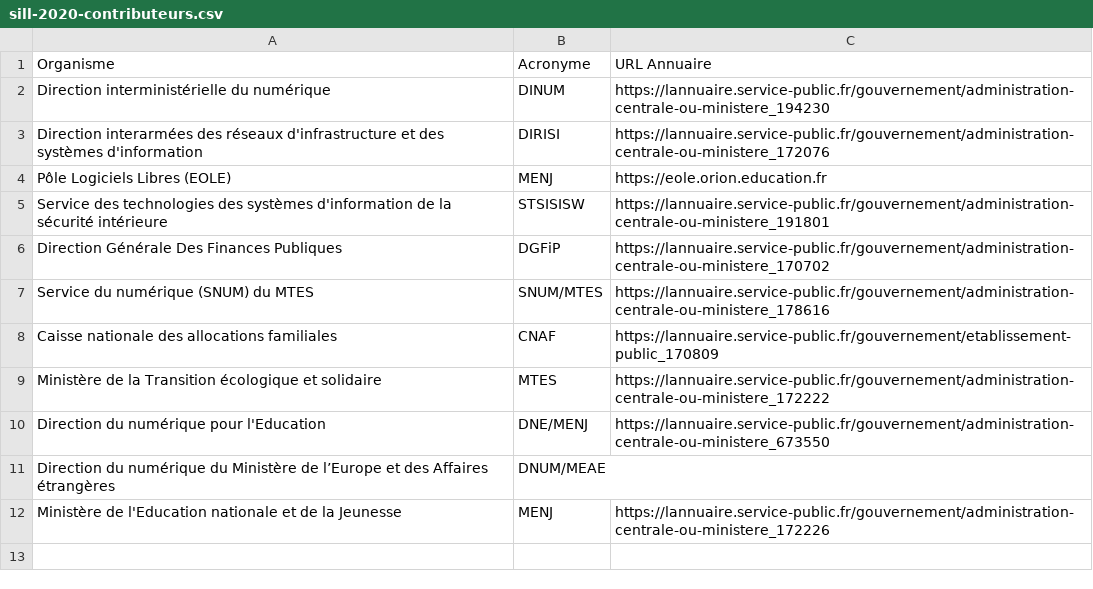
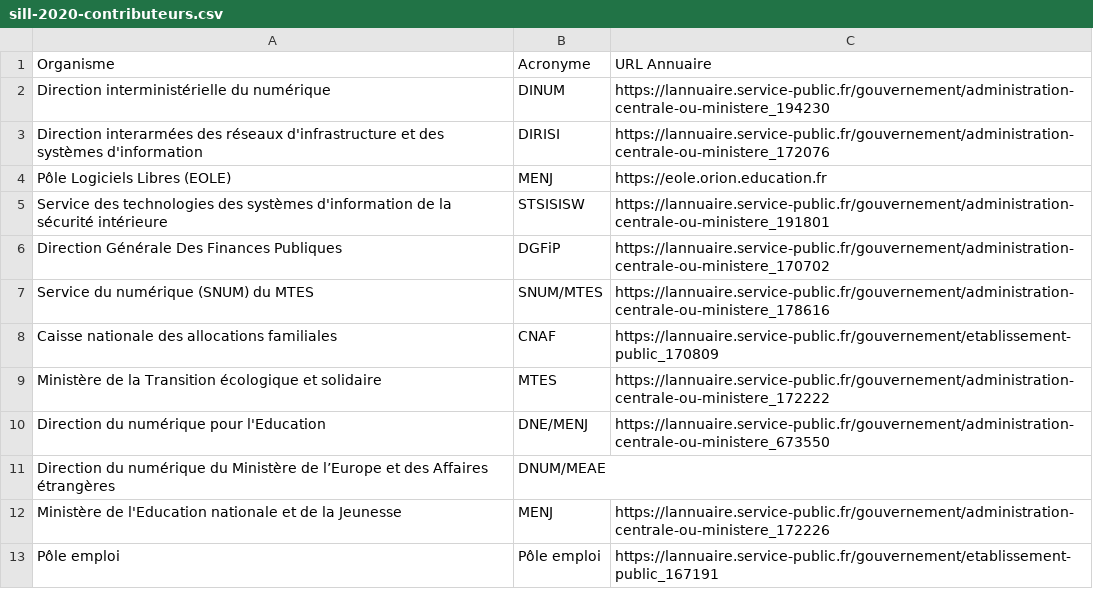
Before and after one commit to dzc34/sill, a CSV file: 2020/sill-2020-contributeurs.csv, drawn as a sheet; the diff names each change by its address in the sheet, - before the commit and + after, or states it on an @@ line.

Commit message:
Ajout de Pôle emploi

```diff
--- a/2020/sill-2020-contributeurs.csv
+++ b/2020/sill-2020-contributeurs.csv
+row 13: Pôle emploi | Pôle emploi | https://lannuaire.service-public.fr/gouvernement/etablissement-public_167191
```
